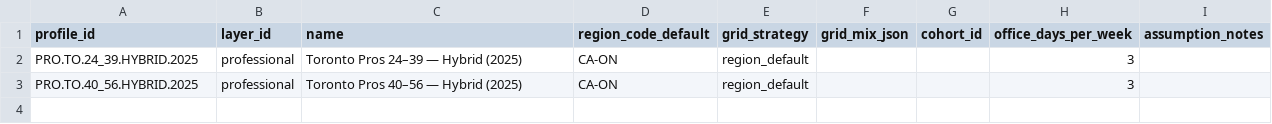
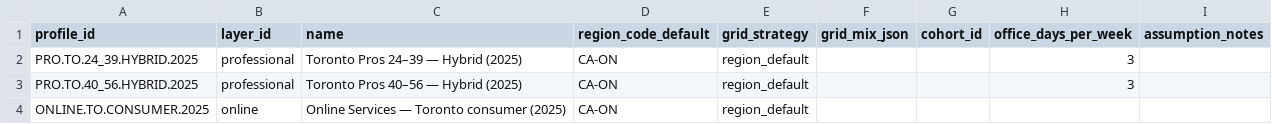
Before and after one commit to chrislyons/carbon-acx, a CSV file: data/profiles.csv, drawn as a sheet; the diff names each change by its address in the sheet, - before the commit and + after, or states it on an @@ line.

```diff
--- a/data/profiles.csv
+++ b/data/profiles.csv
+row 4: ONLINE.TO.CONSUMER.2025 | online | Online Services — Toronto consumer (2025) | CA-ON | region_default
```
Also changed, not shown: data/activities.csv, data/sources.csv, 2 other files.
